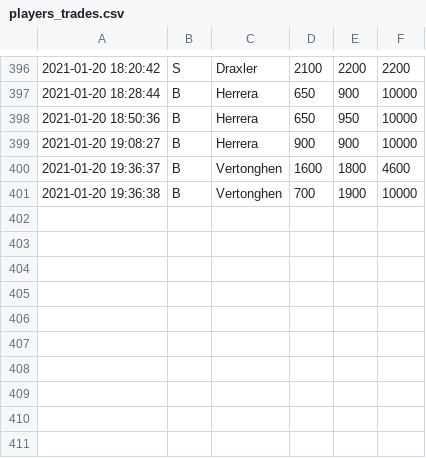
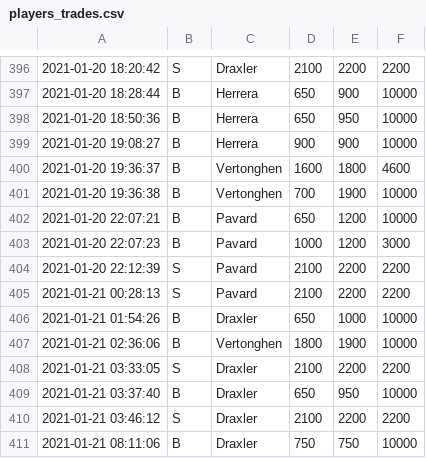
Before and after one commit to abacha/fifa_autotrader, a CSV file: players_trades.csv, drawn as a sheet; only a part is shown, gaps mark what is left out; the diff names each change by its address in the sheet, - before the commit and + after, or states it on an @@ line.

```diff
--- a/players_trades.csv
+++ b/players_trades.csv
+row 402: 2021-01-20 22:07:21 | B | Pavard | 650 | 1200 | 10000
+row 403: 2021-01-20 22:07:23 | B | Pavard | 1000 | 1200 | 3000
+row 404: 2021-01-20 22:12:39 | S | Pavard | 2100 | 2200 | 2200
+row 405: 2021-01-21 00:28:13 | S | Pavard | 2100 | 2200 | 2200
+row 406: 2021-01-21 01:54:26 | B | Draxler | 650 | 1000 | 10000
+row 407: 2021-01-21 02:36:06 | B | Vertonghen | 1800 | 1900 | 10000
+row 408: 2021-01-21 03:33:05 | S | Draxler | 2100 | 2200 | 2200
+row 409: 2021-01-21 03:37:40 | B | Draxler | 650 | 950 | 10000
+row 410: 2021-01-21 03:46:12 | S | Draxler | 2100 | 2200 | 2200
+row 411: 2021-01-21 08:11:06 | B | Draxler | 750 | 750 | 10000
```
Also changed, not shown: players_buy.csv, 6 other files.
